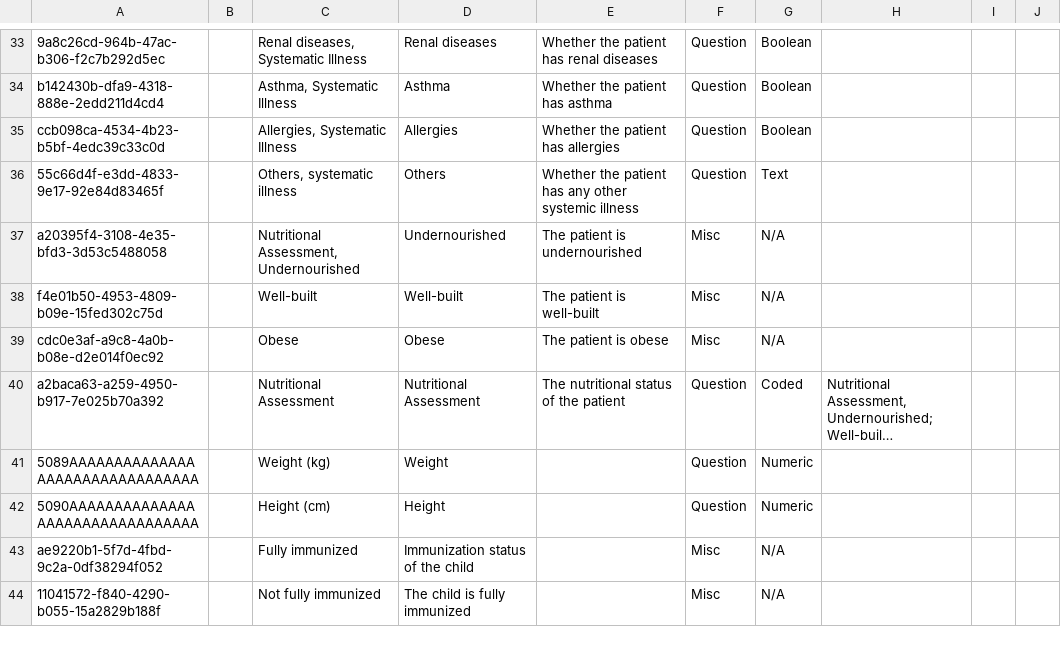
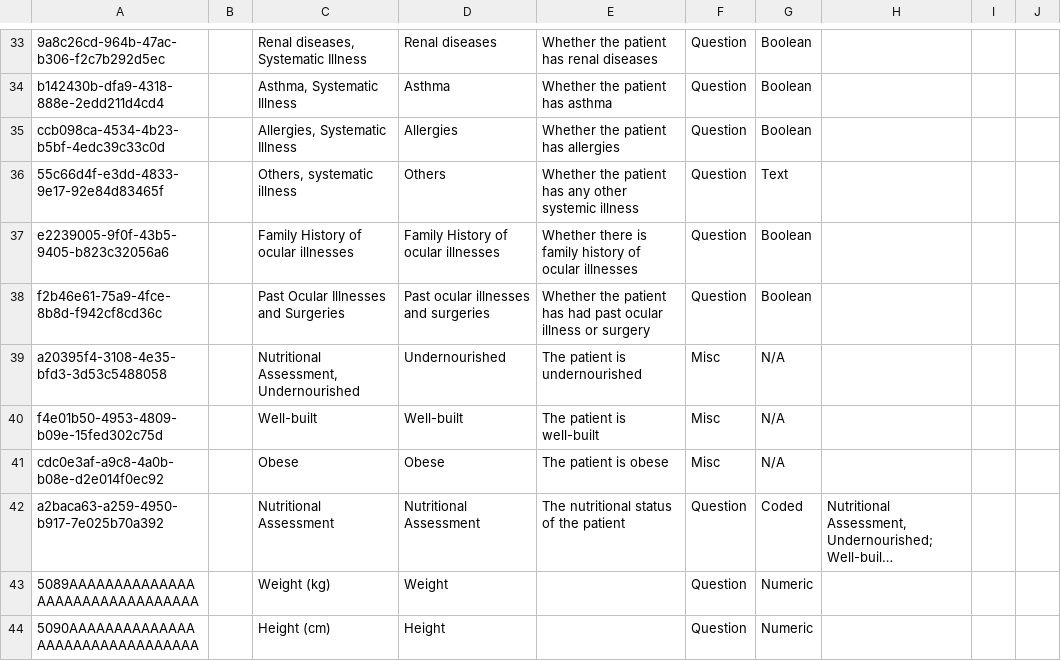
Before and after one commit to PiusKariuki/Bdsec-metadata, a CSV file: configuration/concepts/OptometristAssessmentConcepts.csv, drawn as a sheet; only a part is shown, gaps mark what is left out; the shorter side is filled out with more unchanged rows; long unchanged cells end in …; the diff names each change by its address in the sheet, - before the commit and + after, or states it on an @@ line.

```diff
--- a/configuration/concepts/OptometristAssessmentConcepts.csv
+++ b/configuration/concepts/OptometristAssessmentConcepts.csv
+row 37: e2239005-9f0f-43b5-9405-b823c32056a6 |  | Family History of ocular illnesses | Family History of ocular illnesses | Whether there is family history of ocular illnesses | Question | Boolean
+row 38: f2b46e61-75a9-4fce-8b8d-f942cf8cd36c |  | Past Ocular Illnesses and Surgeries | Past ocular illnesses and surgeries | Whether the patient has had past ocular illness or surgery | Question | Boolean
```
Also changed, not shown: 1 other file.
